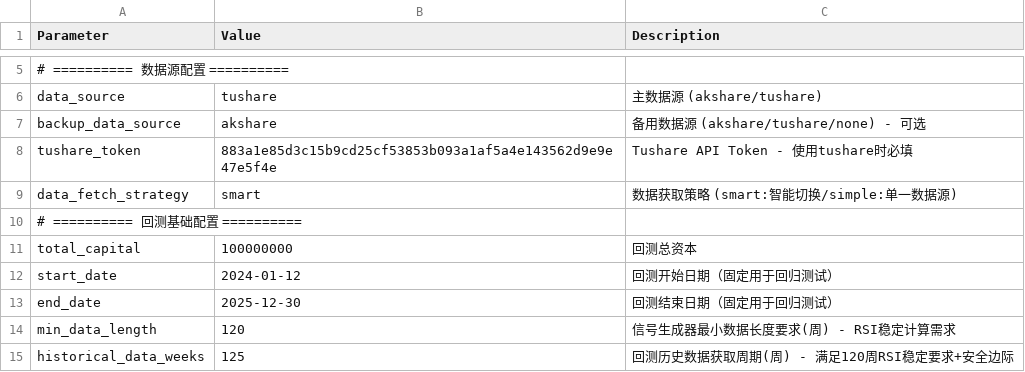
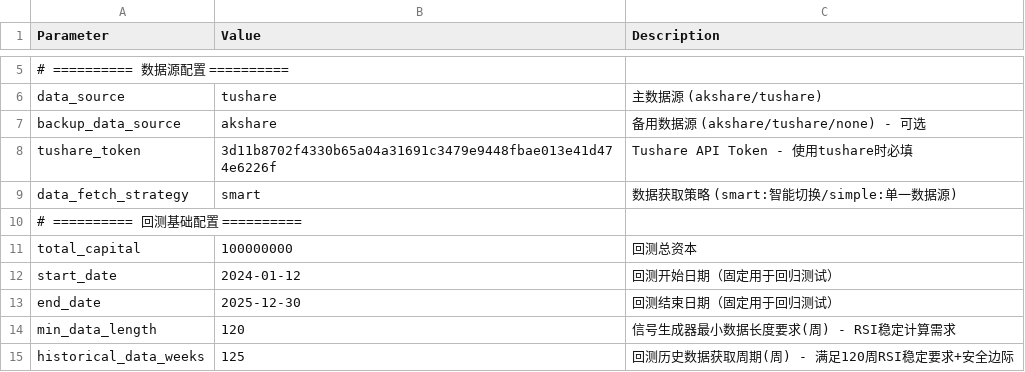
Before and after one commit to XF10000/rotation_strategy_system, a CSV file: Input/Backtest_settings_regression_test.csv, drawn as a sheet; only a part is shown, gaps mark what is left out.

```diff
--- a/Input/Backtest_settings_regression_test.csv
+++ b/Input/Backtest_settings_regression_test.csv
@@ -7,3 +7,3 @@ data_source,tushare,主数据源 (akshare/tushare)
 backup_data_source,akshare,备用数据源 (akshare/tushare/none) - 可选
-tushare_token,883a1e85d3c15b9cd25cf53853b093a1af5a4e143562d9e9e47e5f4e,Tushare API Token - 使用tushare时必填
+tushare_token,3d11b8702f4330b65a04a31691c3479e9448fbae013e41d474e6226f,Tushare API Token - 使用tushare时必填
 data_fetch_strategy,smart,数据获取策略 (smart:智能切换/simple:单一数据源)
```
Also changed, not shown: 19 other files.
